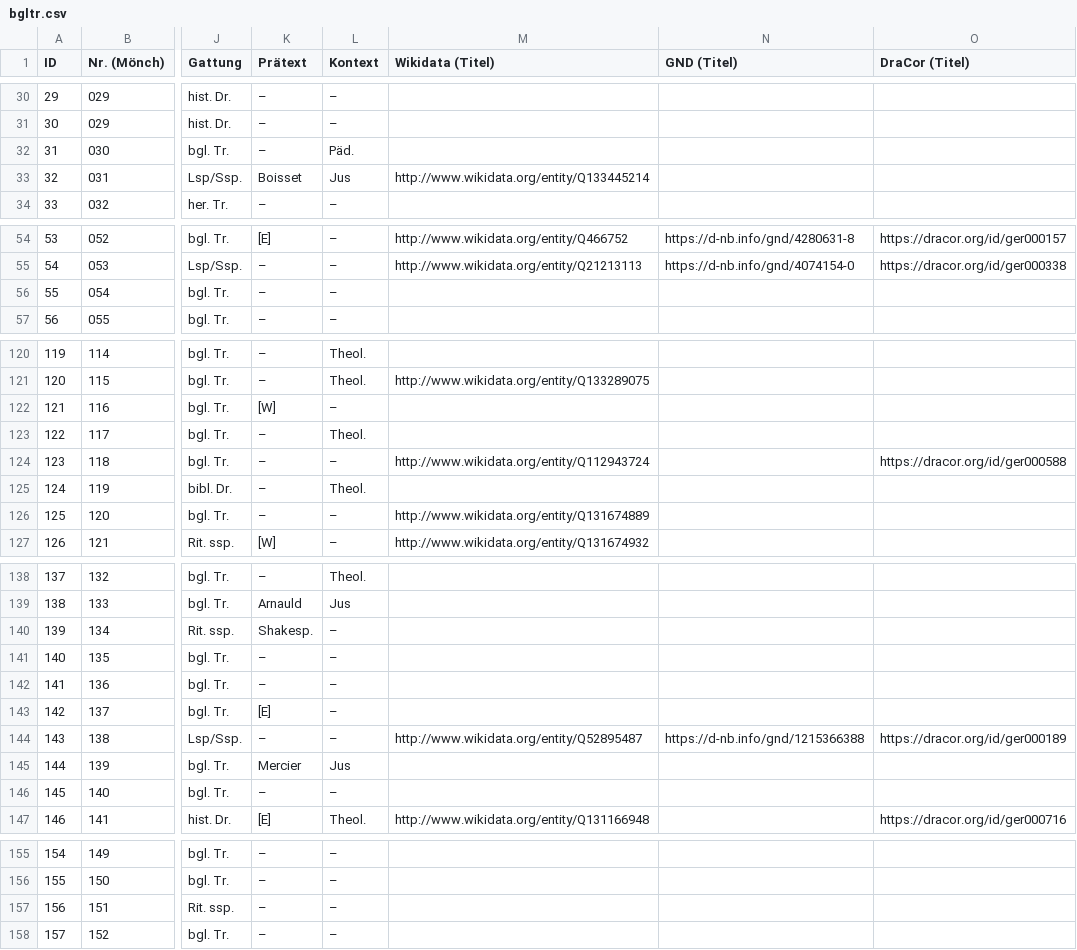
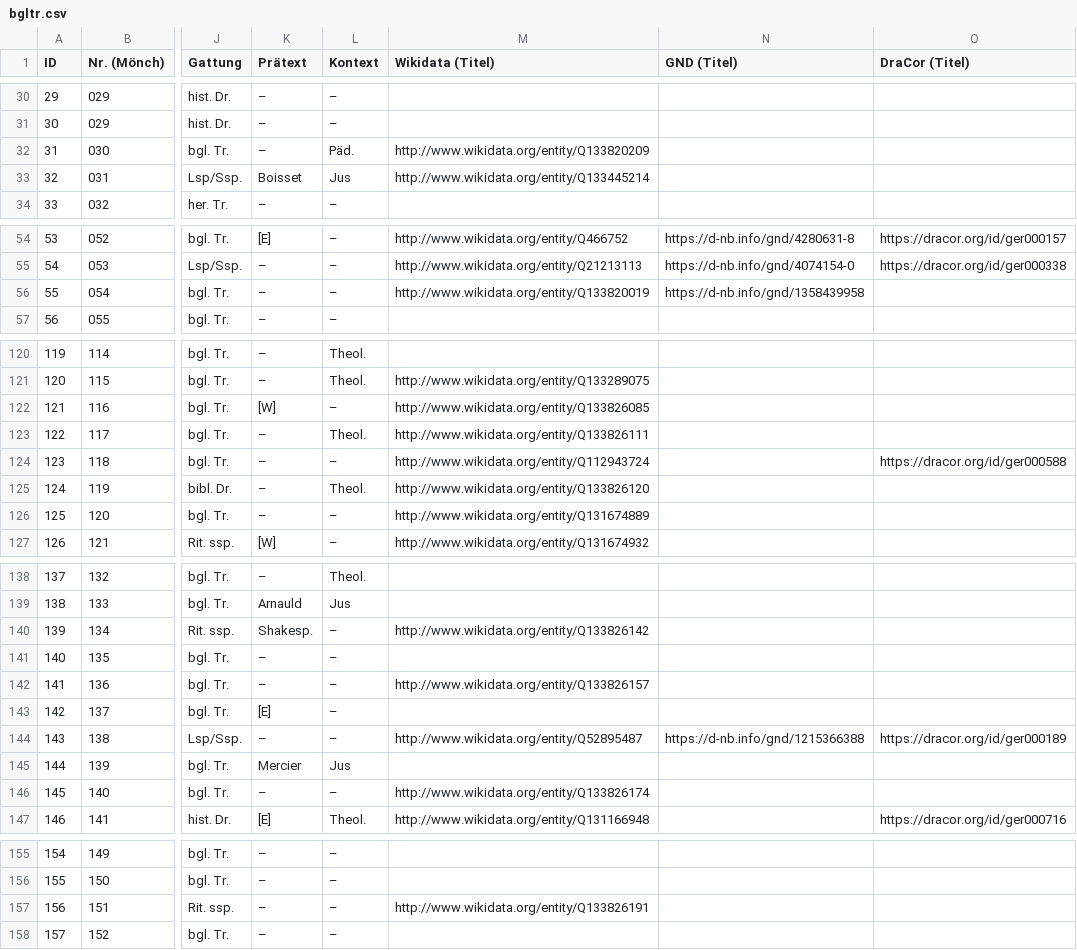
Before and after one commit to lehkost/bgltr, a CSV file: bgltr.csv, drawn as a sheet; only a part is shown, gaps mark what is left out; the diff names each change by its address in the sheet, - before the commit and + after, or states it on an @@ line.

Commit message:
add IDs

```diff
--- a/bgltr.csv
+++ b/bgltr.csv
-M32 (Wikidata (Titel)): (empty)
+M32 (Wikidata (Titel)): http://www.wikidata.org/entity/Q133820209
-M56 (Wikidata (Titel)): (empty)
+M56 (Wikidata (Titel)): http://www.wikidata.org/entity/Q133820019
-N56 (GND (Titel)): (empty)
+N56 (GND (Titel)): https://d-nb.info/gnd/1358439958
-M122 (Wikidata (Titel)): (empty)
+M122 (Wikidata (Titel)): http://www.wikidata.org/entity/Q133826085
-M123 (Wikidata (Titel)): (empty)
+M123 (Wikidata (Titel)): http://www.wikidata.org/entity/Q133826111
-M125 (Wikidata (Titel)): (empty)
+M125 (Wikidata (Titel)): http://www.wikidata.org/entity/Q133826120
-M140 (Wikidata (Titel)): (empty)
+M140 (Wikidata (Titel)): http://www.wikidata.org/entity/Q133826142
-M142 (Wikidata (Titel)): (empty)
+M142 (Wikidata (Titel)): http://www.wikidata.org/entity/Q133826157
-M146 (Wikidata (Titel)): (empty)
+M146 (Wikidata (Titel)): http://www.wikidata.org/entity/Q133826174
-M157 (Wikidata (Titel)): (empty)
+M157 (Wikidata (Titel)): http://www.wikidata.org/entity/Q133826191
```
